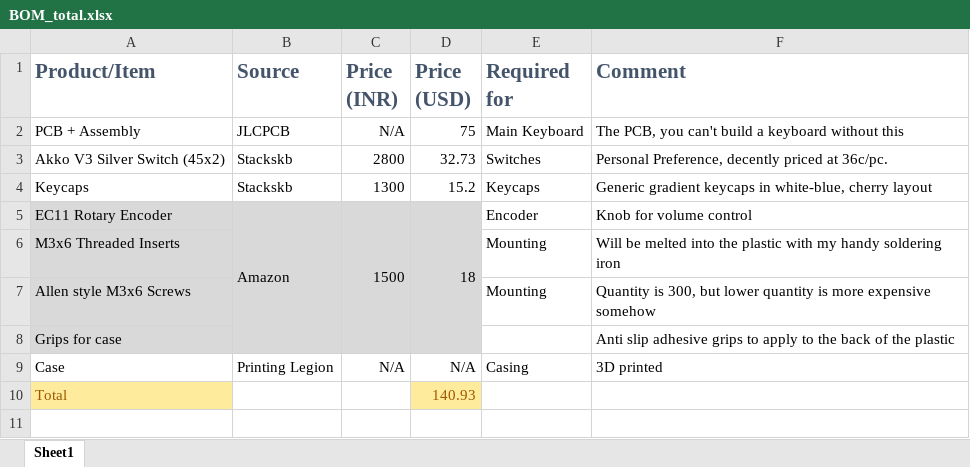
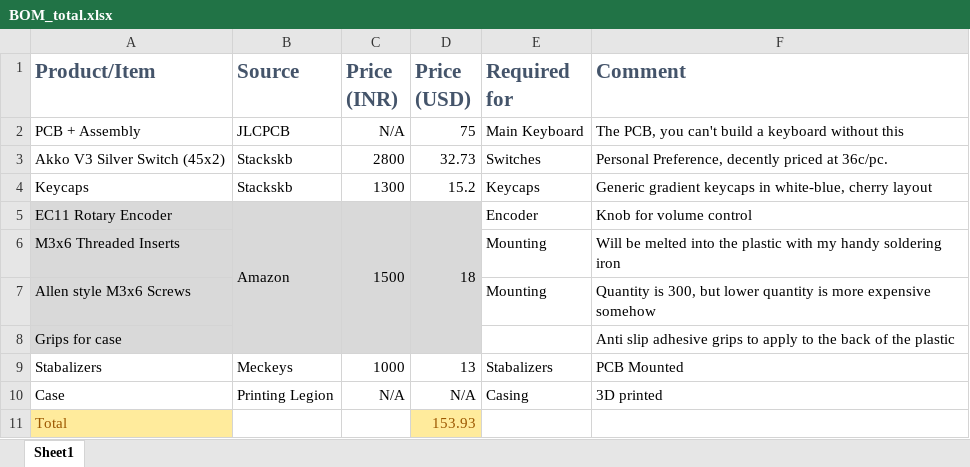
Before and after one commit to nimitvijayvargee/keyboardv2, an Excel workbook: BOM_total.xlsx, sheet Sheet1, drawn as a sheet; values as stored, in another font and other column widths than the file's, no borders; addresses are those after the commit; the diff names each change by its address in the sheet, - before the commit and + after, or states it on an @@ line.

Commit message:
Add files via upload

```diff
--- a/BOM_total.xlsx (sheet Sheet1)
+++ b/BOM_total.xlsx (sheet Sheet1)
+row 9: Stabalizers | Meckeys | 1000 | 13 | Stabalizers | PCB Mounted
-D11 (Price (USD)): 140.93
+D11 (Price (USD)): 153.93
```
